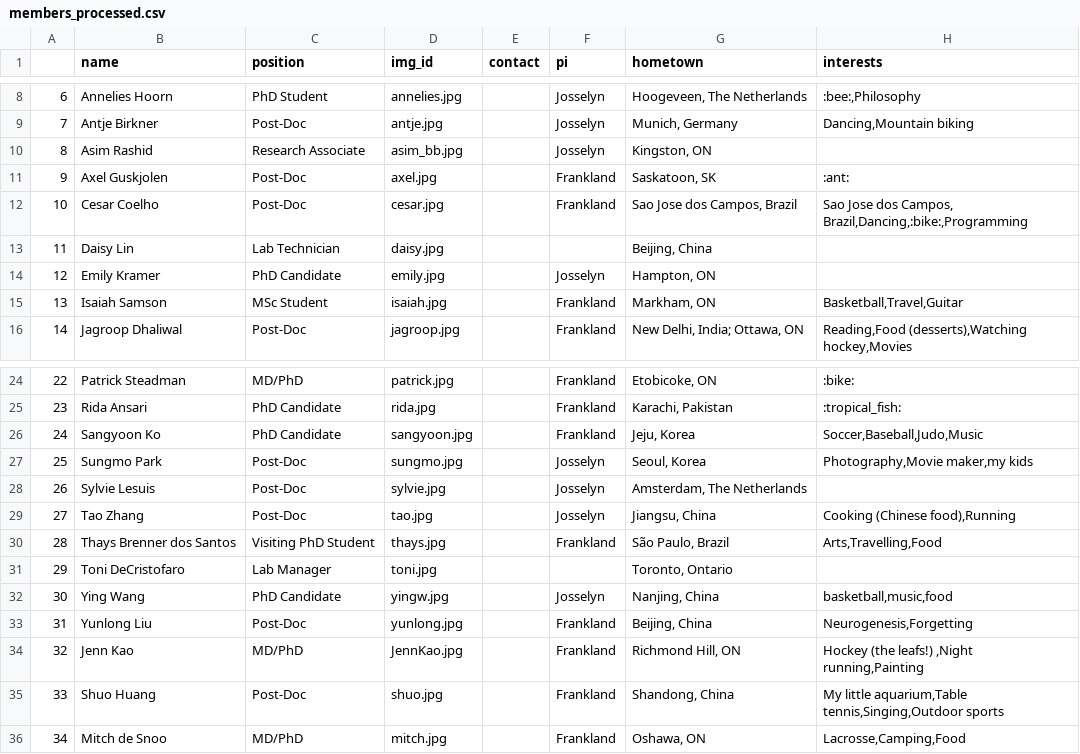
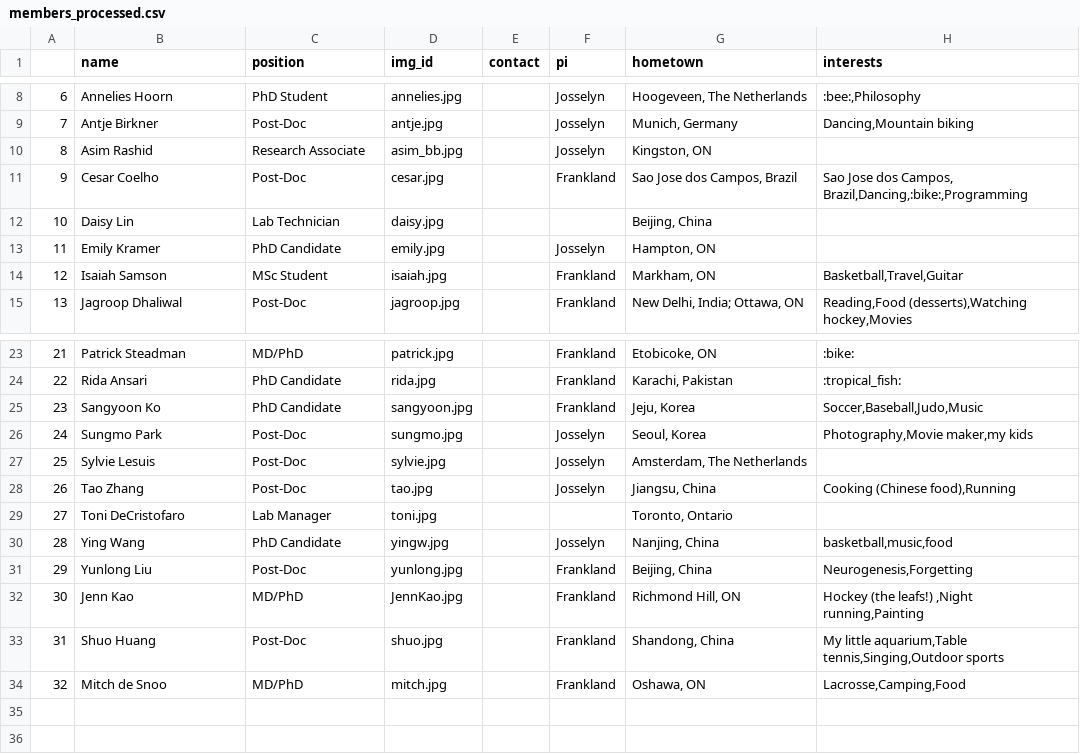
Before and after one commit to jf-lab/jflab, a CSV file: _data/members_processed.csv, drawn as a sheet; only a part is shown, gaps mark what is left out; removed rows and columns are numbered as before the commit, all else as after; the diff names each change by its address in the sheet, - before the commit and + after, or states it on an @@ line.

```diff
--- a/_data/members_processed.csv
+++ b/_data/members_processed.csv
-row 11: 9 | Axel Guskjolen | Post-Doc | axel.jpg |  | Frankland | Saskatoon, SK | :ant:
@@ column A renumbered from row 11 down @@
-row 30: 28 | Thays Brenner dos Santos | Visiting PhD Student | thays.jpg |  | Frankland | São Paulo, Brazil | Arts,Travelling,Food
```
Also changed, not shown: _data/all_members.csv.
